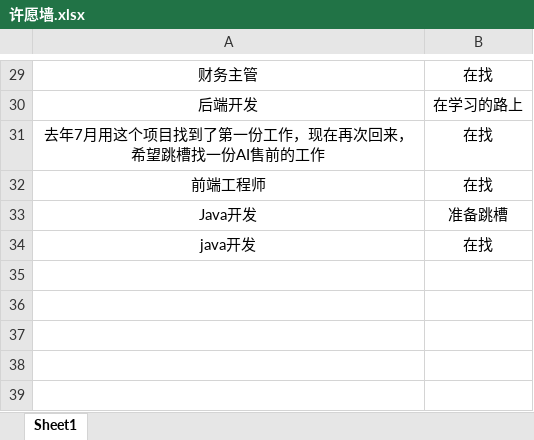
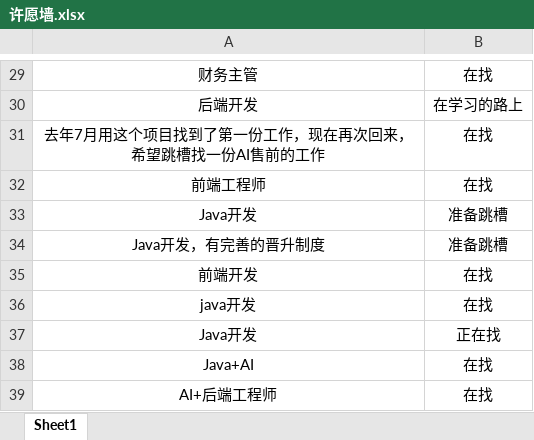
Before and after one commit to loks666/get_jobs, an Excel workbook: 许愿墙.xlsx, sheet Sheet1, drawn as a sheet; only a part is shown, gaps mark what is left out; values as stored, in another font and other column widths than the file's, no borders; the diff names each change by its address in the sheet, - before the commit and + after, or states it on an @@ line.

Commit message:
✨I can do it！

```diff
--- a/许愿墙.xlsx (sheet Sheet1)
+++ b/许愿墙.xlsx (sheet Sheet1)
+row 34: Java开发，有完善的晋升制度 | 准备跳槽
+row 35: 前端开发 | 在找
+row 37: Java开发 | 正在找
+row 38: Java+AI | 在找
+row 39: AI+后端工程师 | 在找
```
